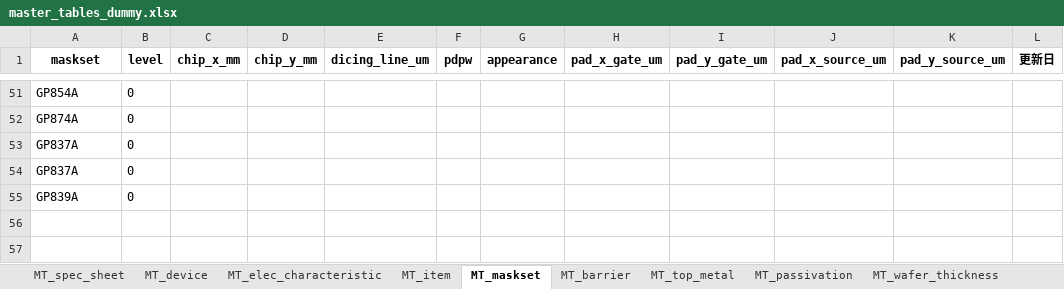
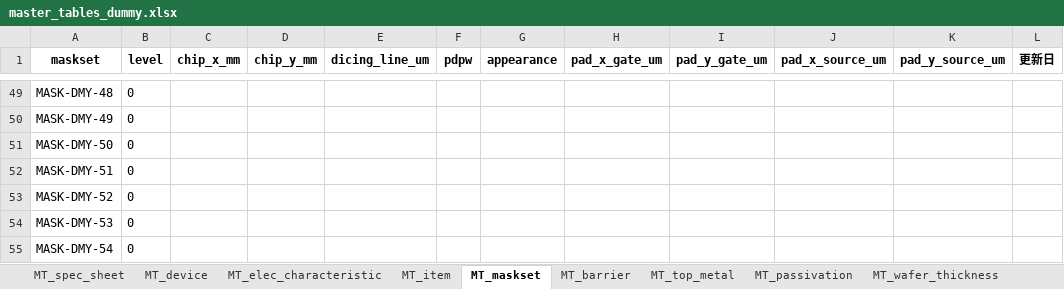
Before and after one commit to SimaAjiS/ghop-SSManager, an Excel workbook: backend/data/master_tables_dummy.xlsx, sheet MT_maskset, drawn as a sheet; only a part is shown, gaps mark what is left out; values as stored, in another font and other column widths than the file's, no borders; addresses are those after the commit; the diff covers the shown part only; the diff names each change by its address in the sheet, - before the commit and + after, or states it on an @@ line.

```diff
--- a/backend/data/master_tables_dummy.xlsx (sheet MT_maskset)
+++ b/backend/data/master_tables_dummy.xlsx (sheet MT_maskset)
-A49 (maskset): GP854A
+A49 (maskset): MASK-DMY-48
-A50 (maskset): GP874A
+A50 (maskset): MASK-DMY-49
-A51 (maskset): GP837A
+A51 (maskset): MASK-DMY-50
-A52 (maskset): GP837A
+A52 (maskset): MASK-DMY-51
+row 53: MASK-DMY-52 | 0
-A54 (maskset): GP839A
+A54 (maskset): MASK-DMY-53
+row 55: MASK-DMY-54 | 0
```
Also changed, not shown: 28 added rows, 30 removed rows and 19 edited cells elsewhere in this sheet, sheet MT_device, sheet MT_spec_sheet, sheet MT_elec_characteristic, sheet MT_esd, sheet MT_top_metal, sheet MT_item, 6 more sheets, backend/data/templates/specsheet_template.xlsx, 3 other files.
